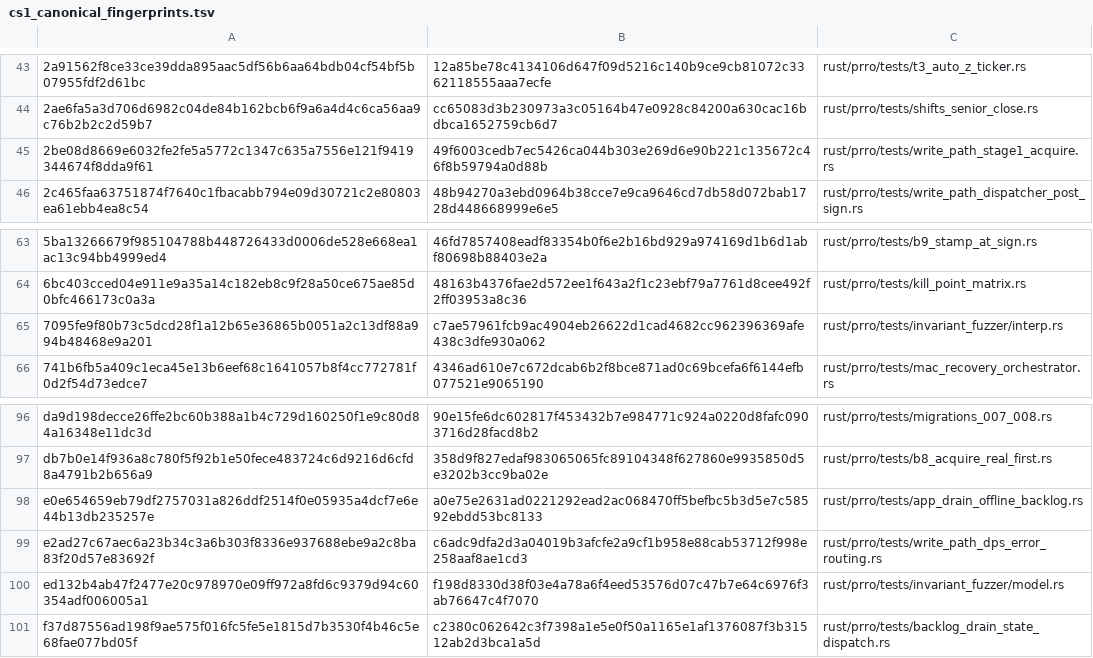
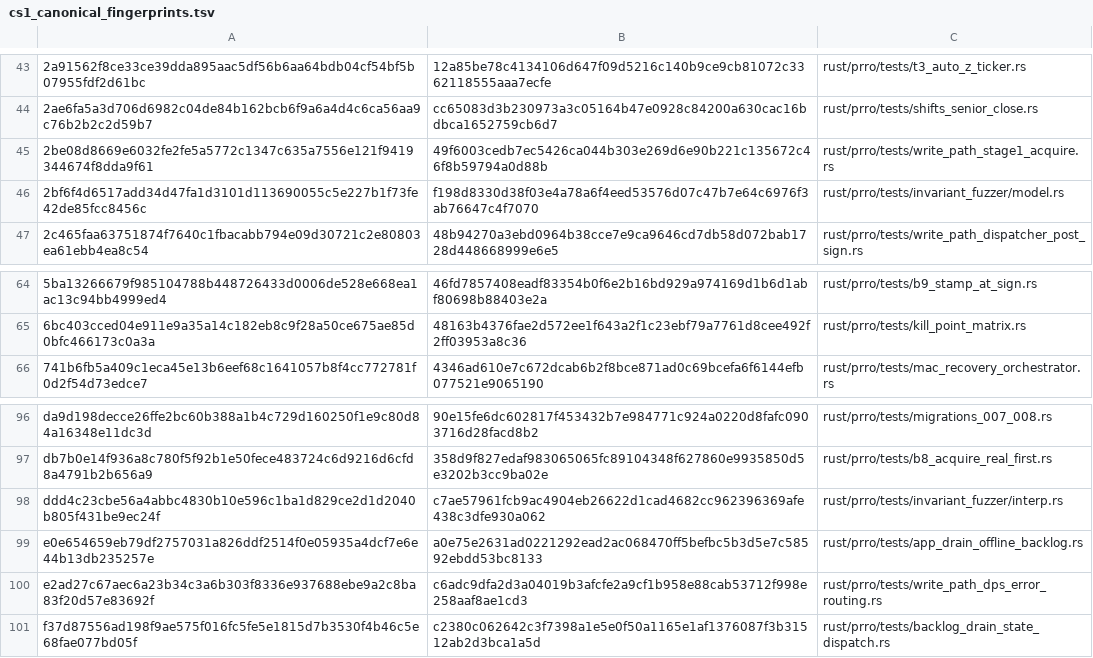
Before and after one commit to Setter1981/PRRO_GATE, a TSV file: docs/cs1r/pins/cs1_canonical_fingerprints.tsv, drawn as a sheet; only a part is shown, gaps mark what is left out; removed rows and columns are numbered as before the commit, all else as after; the diff names each change by its address in the sheet, - before the commit and + after, or states it on an @@ line.

```diff
--- a/docs/cs1r/pins/cs1_canonical_fingerprints.tsv
+++ b/docs/cs1r/pins/cs1_canonical_fingerprints.tsv
+row 46: 2bf6f4d6517add34d47fa1d3101d113690055c5e227b1f73fe42de85fcc8456c | f198d8330d38f03e4a78a6f4eed53576d07c47b7e64c6976f3ab76647c4f7070 | rust/prro/tests/invariant_fuzzer/model.rs
-row 65: 7095fe9f80b73c5dcd28f1a12b65e36865b0051a2c13df88a994b48468e9a201 | c7ae57961fcb9ac4904eb26622d1cad4682cc962396369afe438c3dfe930a062 | rust/prro/tests/invariant_fuzzer/interp.rs
+row 98: ddd4c23cbe56a4abbc4830b10e596c1ba1d829ce2d1d2040b805f431be9ec24f | c7ae57961fcb9ac4904eb26622d1cad4682cc962396369afe438c3dfe930a062 | rust/prro/tests/invariant_fuzzer/interp.rs
-row 100: ed132b4ab47f2477e20c978970e09ff972a8fd6c9379d94c60354adf006005a1 | f198d8330d38f03e4a78a6f4eed53576d07c47b7e64c6976f3ab76647c4f7070 | rust/prro/tests/invariant_fuzzer/model.rs
```
Also changed, not shown: docs/cs1r/inventory/manifest.live-dps.tsv, docs/cs1r/inventory/manifest.test-support.tsv, 9 other files.
